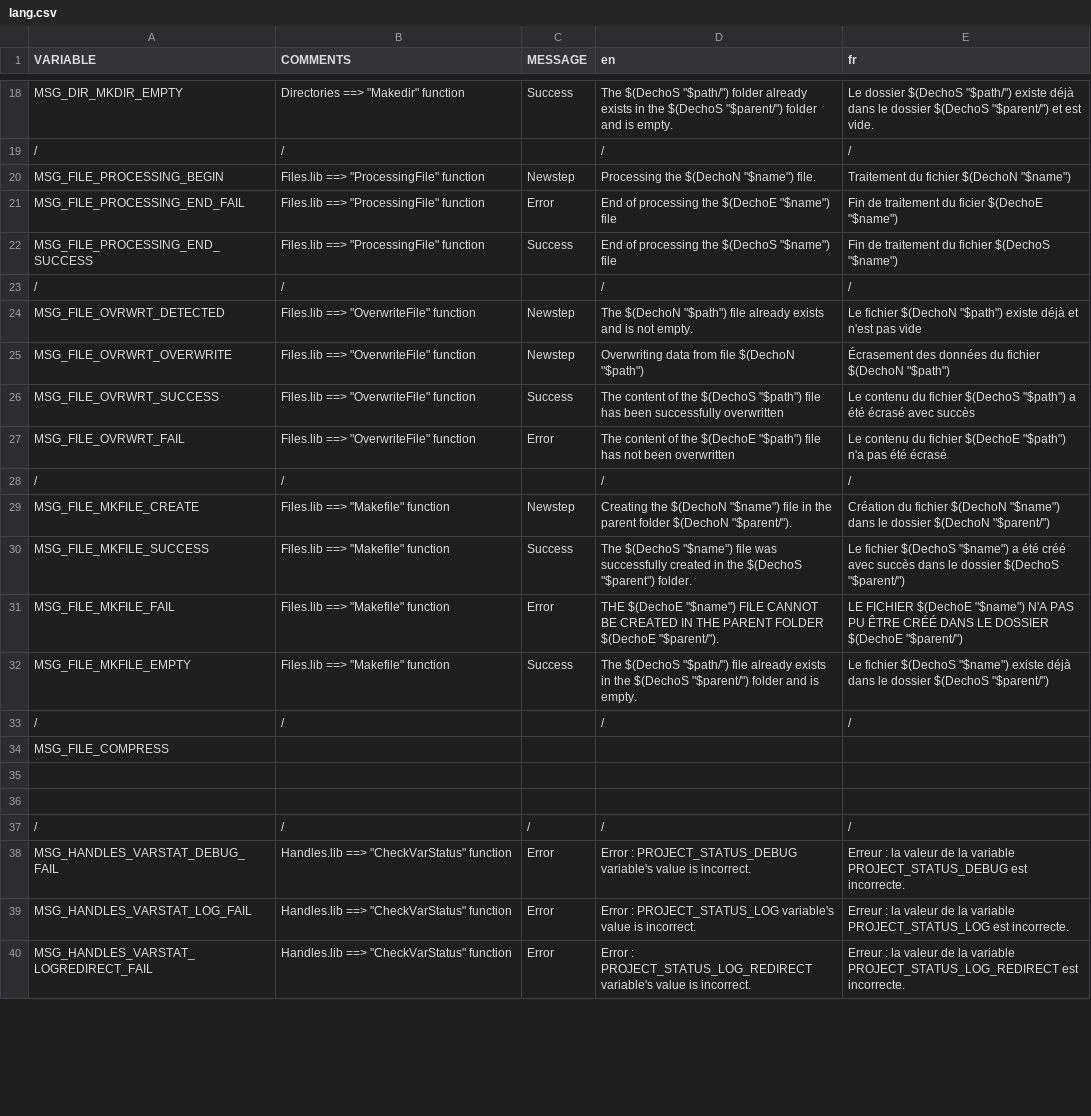
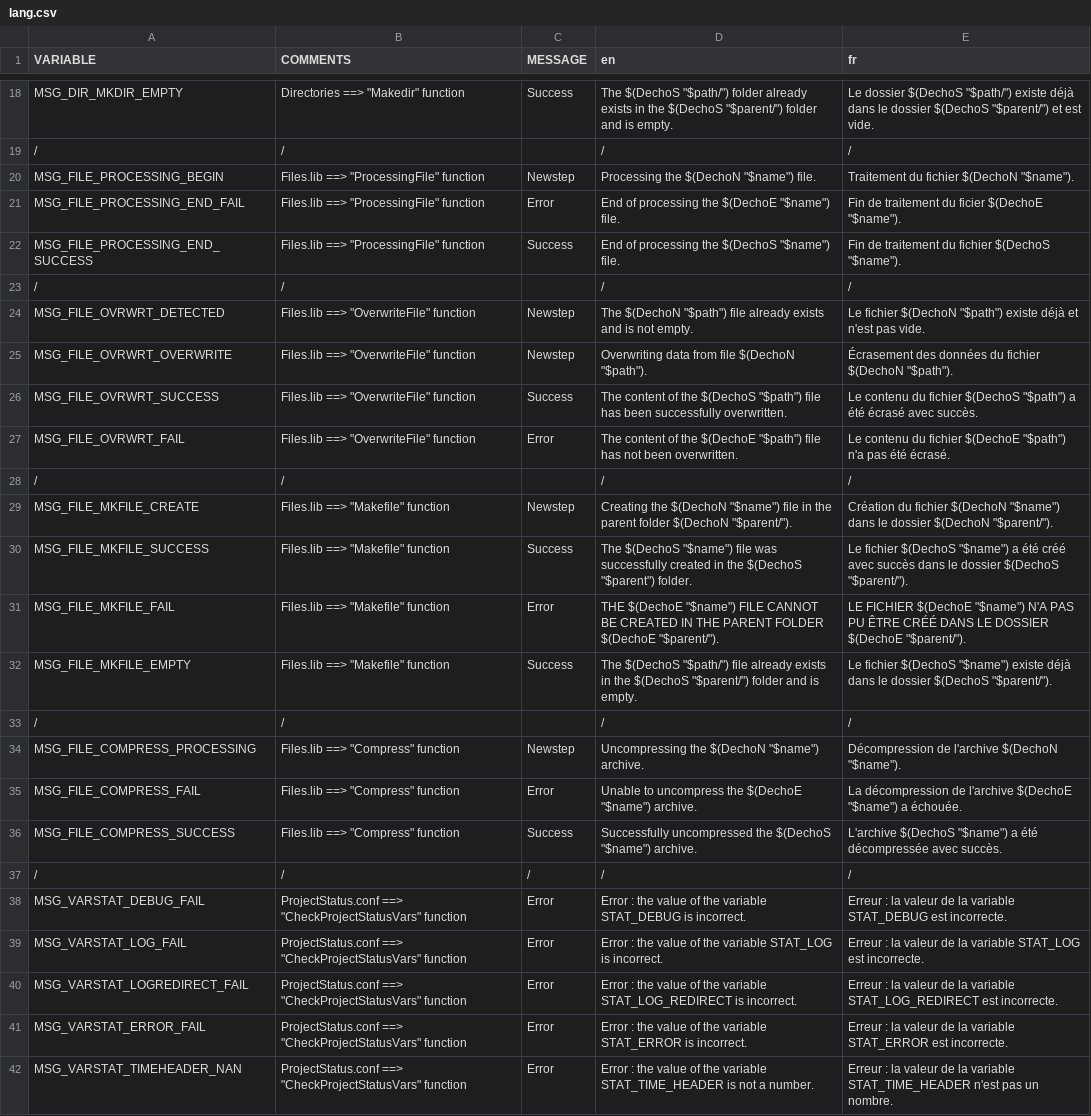
Before and after one commit to DimitriObeid/Bash-Utils, a CSV file: lib/lang/lang.csv, drawn as a sheet; only a part is shown, gaps mark what is left out; removed rows and columns are numbered as before the commit, all else as after; the diff covers the shown part only; the diff names each change by its address in the sheet, - before the commit and + after, or states it on an @@ line.

```diff
--- a/lib/lang/lang.csv
+++ b/lib/lang/lang.csv
-E20 (fr): Traitement du fichier $(DechoN "$name")
+E20 (fr): Traitement du fichier $(DechoN "$name").
-D21 (en): End of processing the $(DechoE "$name") file
+D21 (en): End of processing the $(DechoE "$name") file.
-E21 (fr): …ficier $(DechoE "$name")
+E21 (fr): …ficier $(DechoE "$name").
-D22 (en): End of processing the $(DechoS "$name") file
+D22 (en): End of processing the $(DechoS "$name") file.
-E22 (fr): …fichier $(DechoS "$name")
+E22 (fr): …fichier $(DechoS "$name").
-E24 (fr): …n'est pas vide
+E24 (fr): …n'est pas vide.
-D25 (en): Overwriting data from file $(DechoN "$path")
+D25 (en): Overwriting data from file $(DechoN "$path").
-E25 (fr): …fichier $(DechoN "$path")
+E25 (fr): …fichier $(DechoN "$path").
-D26 (en): …been successfully overwritten
+D26 (en): …been successfully overwritten.
-E26 (fr): …écrasé avec succès
+E26 (fr): …écrasé avec succès.
-D27 (en): …not been overwritten
+D27 (en): …not been overwritten.
-E27 (fr): …pas été écrasé
+E27 (fr): …pas été écrasé.
-E29 (fr): …dossier $(DechoN "$parent/")
+E29 (fr): …dossier $(DechoN "$parent/").
-E30 (fr): …dossier $(DechoS "$parent/")
+E30 (fr): …dossier $(DechoS "$parent/").
-E31 (fr): …DOSSIER $(DechoE "$parent/")
+E31 (fr): …DOSSIER $(DechoE "$parent/").
-E32 (fr): …dossier $(DechoS "$parent/")
+E32 (fr): …dossier $(DechoS "$parent/").
-row 34: MSG_FILE_COMPRESS
-row 34: (empty)
+row 34: MSG_FILE_COMPRESS_PROCESSING | Files.lib ==> "Compress" function | Newstep | Uncompressing the $(DechoN "$name") archive. | Décompression de l'archive $(DechoN "$name").
-row 35: (empty)
+row 35: MSG_FILE_COMPRESS_FAIL | Files.lib ==> "Compress" function | Error | Unable to uncompress the $(DechoE "$name") archive. | La décompression de l'archive $(DechoE "$name") a échouée.
+row 36: MSG_FILE_COMPRESS_SUCCESS | Files.lib ==> "Compress" function | Success | Successfully uncompressed the $(DechoS "$name") archive. | L'archive $(DechoS "$name") a été décompressée avec succès.
-A38 (VARIABLE): MSG_HANDLES_VARSTAT_DEBUG_FAIL
+A38 (VARIABLE): MSG_VARSTAT_DEBUG_FAIL
-B38:B40 (COMMENTS): Handles.lib ==> "CheckVarStatus" function
+B38:B40 (COMMENTS): ProjectStatus.conf ==> "CheckProjectStatusVars" function
-D38 (en): Error : PROJECT_STATUS_DEBUG variable's value is incorrect.
+D38 (en): Error : the value of the variable STAT_DEBUG is incorrect.
-E38 (fr): …la variable PROJECT_STATUS_DEBUG est incorrecte.
+E38 (fr): …la variable STAT_DEBUG est incorrecte.
-A39 (VARIABLE): MSG_HANDLES_VARSTAT_LOG_FAIL
+A39 (VARIABLE): MSG_VARSTAT_LOG_FAIL
-D39 (en): Error : PROJECT_STATUS_LOG variable's value is incorrect.
+D39 (en): Error : the value of the variable STAT_LOG is incorrect.
-E39 (fr): …la variable PROJECT_STATUS_LOG est incorrecte.
+E39 (fr): …la variable STAT_LOG est incorrecte.
-A40 (VARIABLE): MSG_HANDLES_VARSTAT_LOGREDIRECT_FAIL
+A40 (VARIABLE): MSG_VARSTAT_LOGREDIRECT_FAIL
-D40 (en): Error : PROJECT_STATUS_LOG_REDIRECT variable's value is incorrect.
+D40 (en): Error : the value of the variable STAT_LOG_REDIRECT is incorrect.
-E40 (fr): …la variable PROJECT_STATUS_LOG_REDIRECT est incorrecte.
+E40 (fr): …la variable STAT_LOG_REDIRECT est incorrecte.
+row 41: MSG_VARSTAT_ERROR_FAIL | ProjectStatus.conf ==> "CheckProjectStatusVars" function | Error | Error : the value of the variable STAT_ERROR is incorrect. | Erreur : la valeur de la variable STAT_ERROR est incorrecte.
+row 42: MSG_VARSTAT_TIMEHEADER_NAN | ProjectStatus.conf ==> "CheckProjectStatusVars" function | Error | Error : the value of the variable STAT_TIME_HEADER is not a number. | Erreur : la valeur de la variable STAT_TIME_HEADER n'est pas un nombre.
```
Also changed, not shown: 36 edited cells elsewhere in this file, 38 other files.
